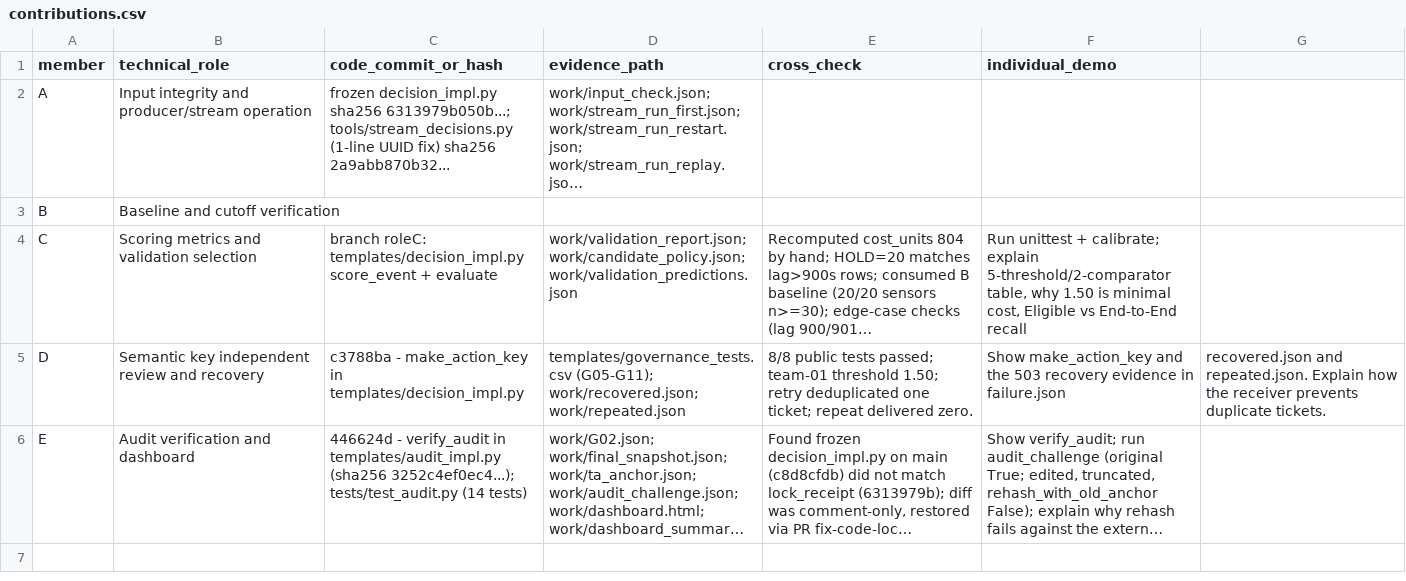
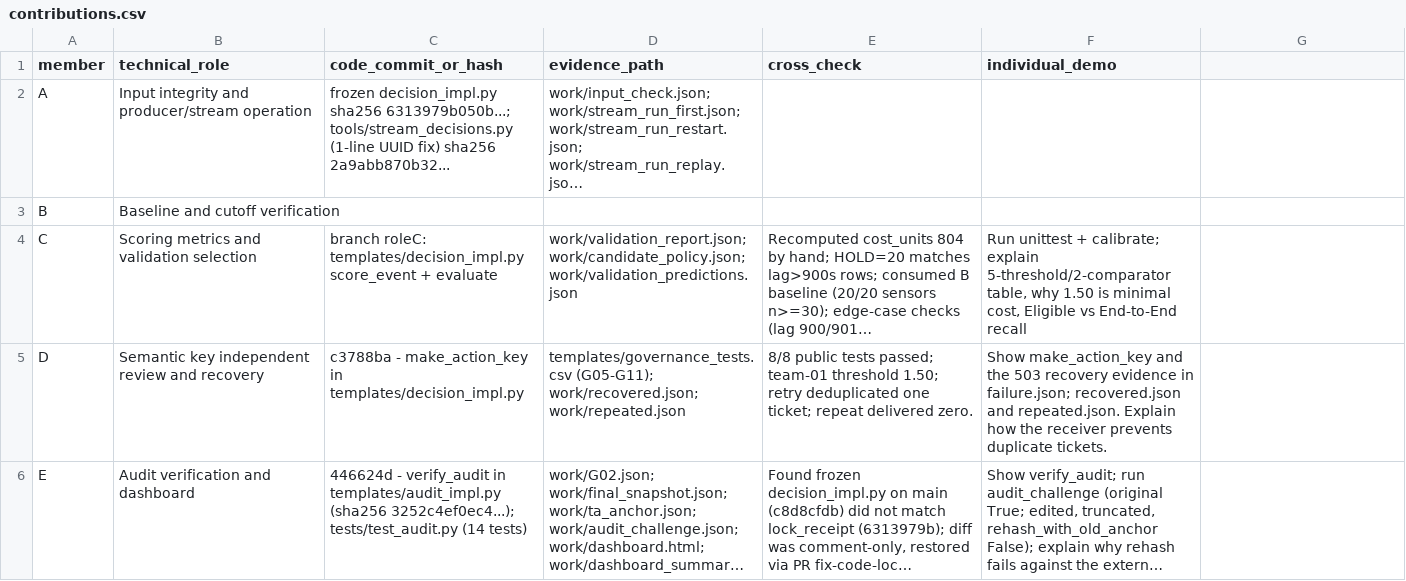
Before and after one commit to thanhdat24020062/bigdata-cloud-lab4, a CSV file: templates/contributions.csv, drawn as a sheet; long unchanged cells end in …; the diff names each change by its address in the sheet, - before the commit and + after, or states it on an @@ line.

Commit message:
Refine evidence description for D's review
Updated evidence for D's semantic key independent review to clarify the explanation of recovery evidence.

```diff
--- a/templates/contributions.csv
+++ b/templates/contributions.csv
-F5 (individual_demo): …evidence in failure.json
+F5 (individual_demo): …evidence in failure.json; recovered.json and repeated.json. Explain how the receiver prevents duplicate tickets.
-G5: recovered.json and repeated.json. Explain how the receiver prevents duplicate tickets.
+G5: (empty)
```
